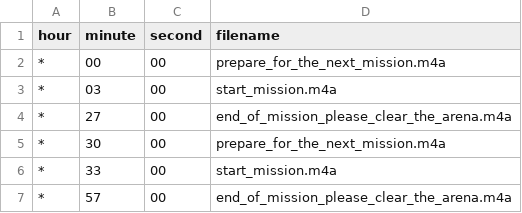
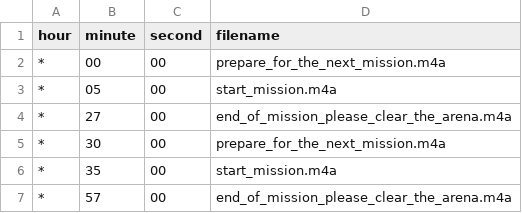
Before and after one commit to jpellenz/roboclock, a CSV file: 2023-04-25_prelim.csv, drawn as a sheet.

Commit message:
Change prep time to 5 min

```diff
--- a/2023-04-25_prelim.csv
+++ b/2023-04-25_prelim.csv
@@ -2,6 +2,6 @@ hour;minute;second;filename
 *;00;00;prepare_for_the_next_mission.m4a
-*;03;00;start_mission.m4a
+*;05;00;start_mission.m4a
 *;27;00;end_of_mission_please_clear_the_arena.m4a
 *;30;00;prepare_for_the_next_mission.m4a
-*;33;00;start_mission.m4a
+*;35;00;start_mission.m4a
 *;57;00;end_of_mission_please_clear_the_arena.m4a
```
